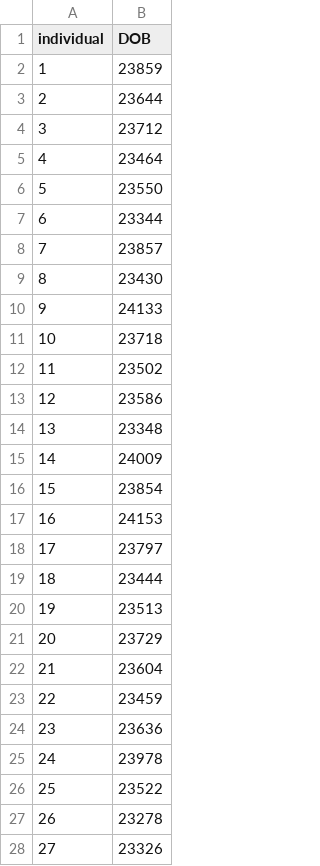
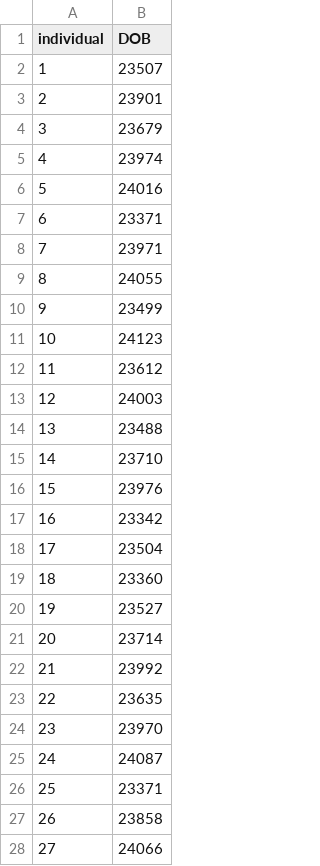
Before and after one commit to seroanalytics/serosolver, a CSV file: data/simulated/SA_like_high_ages.csv, drawn as a sheet; only a part is shown; the diff covers the shown part only.

Commit message:
Updated simulated data sets (H3)

```diff
--- a/data/simulated/SA_like_high_ages.csv
+++ b/data/simulated/SA_like_high_ages.csv
@@ -1,28 +1,28 @@
 "individual","DOB"
-1,23859
-2,23644
-3,23712
-4,23464
-5,23550
-6,23344
-7,23857
-8,23430
-9,24133
-10,23718
-11,23502
-12,23586
-13,23348
-14,24009
-15,23854
-16,24153
-17,23797
-18,23444
-19,23513
-20,23729
-21,23604
-22,23459
-23,23636
-24,23978
-25,23522
-26,23278
-27,23326
+1,23507
+2,23901
+3,23679
+4,23974
+5,24016
+6,23371
+7,23971
+8,24055
+9,23499
+10,24123
+11,23612
+12,24003
+13,23488
+14,23710
+15,23976
+16,23342
+17,23504
+18,23360
+19,23527
+20,23714
+21,23992
+22,23635
+23,23970
+24,24087
+25,23371
+26,23858
+27,24066
```
Also changed, not shown: 145 edited cells elsewhere in this file, data/simulated/SA_like_high_dat.csv, data/simulated/SA_like_high_inf_hist.csv.
